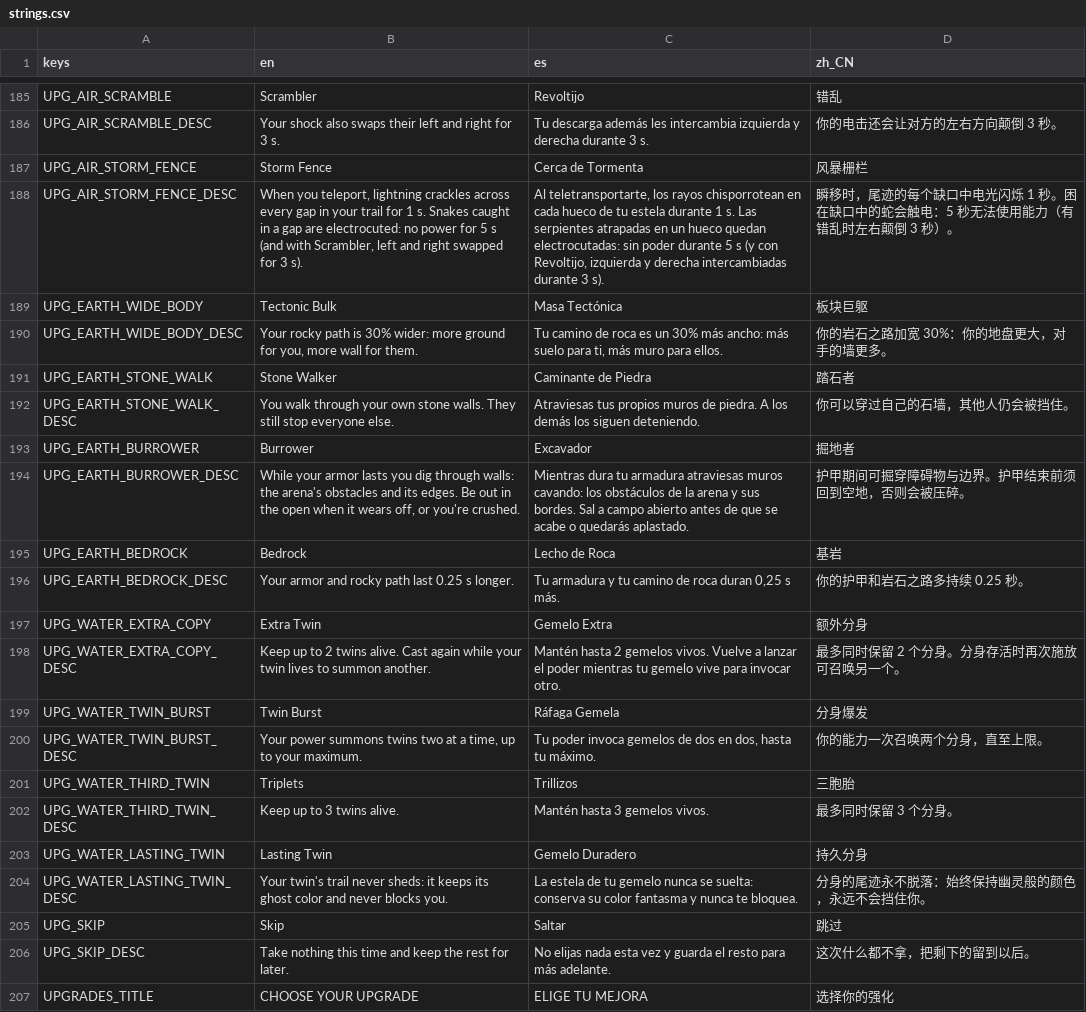
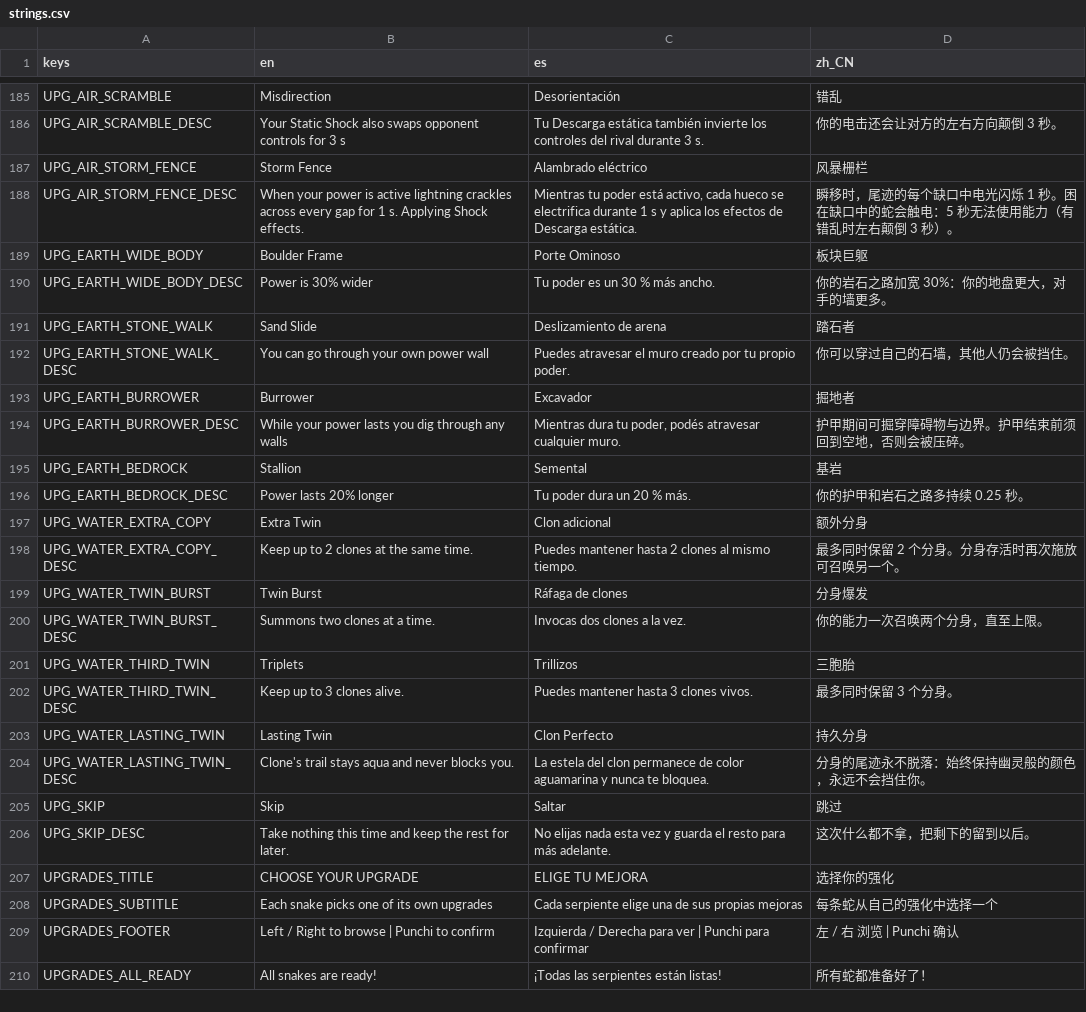
Before and after one commit to Raikul/pune-plus, a CSV file: translations/strings.csv, drawn as a sheet; only a part is shown, gaps mark what is left out; the shorter side is filled out with more unchanged rows; the diff covers the shown part only; the diff names each change by its address in the sheet, - before the commit and + after, or states it on an @@ line.

```diff
--- a/translations/strings.csv
+++ b/translations/strings.csv
-B185 (en): Scrambler
+B185 (en): Misdirection
-C185 (es): Revoltijo
+C185 (es): Desorientación
-B186 (en): Your shock also swaps their left and right for 3 s.
+B186 (en): Your Static Shock also swaps opponent controls for 3 s
-C186 (es): Tu descarga además les intercambia izquierda y derecha durante 3…
+C186 (es): Tu Descarga estática también invierte los controles del rival durante 3…
-C187 (es): Cerca de Tormenta
+C187 (es): Alambrado eléctrico
-B188 (en): When you teleport, lightning crackles across every gap in your trail for 1 s. Snakes caught in a gap are electrocuted: no power for 5 s (and with Scrambler, left and right swapped for 3 s).
+B188 (en): When your power is active lightning crackles across every gap for 1 s. Applying Shock effects.
-C188 (es): Al teletransportarte, los rayos chisporrotean en cada hueco de tu estela durante 1 s. Las serpientes atrapadas en un hueco quedan electrocutadas: sin poder durante 5 s (y con Revoltijo, izquierda y derecha intercambiadas durante 3 s).
+C188 (es): Mientras tu poder está activo, cada hueco se electrifica durante 1 s y aplica los efectos de Descarga estática.
-B189 (en): Tectonic Bulk
+B189 (en): Boulder Frame
-C189 (es): Masa Tectónica
+C189 (es): Porte Ominoso
-B190 (en): Your rocky path is 30% wider: more ground for you, more wall for them.
+B190 (en): Power is 30% wider
-C190 (es): Tu camino de roca es un 30% más ancho: más suelo para ti, más muro para ellos.
+C190 (es): Tu poder es un 30 % más ancho.
-B191 (en): Stone Walker
+B191 (en): Sand Slide
-C191 (es): Caminante de Piedra
+C191 (es): Deslizamiento de arena
-B192 (en): You walk through your own stone walls. They still stop everyone else.
+B192 (en): You can go through your own power wall
-C192 (es): Atraviesas tus propios muros de piedra. A los demás los siguen deteniendo.
+C192 (es): Puedes atravesar el muro creado por tu propio poder.
-B194 (en): While your armor lasts you dig through walls: the arena's obstacles and its edges. Be out in the open when it wears off, or you're crushed.
+B194 (en): While your power lasts you dig through any walls
-C194 (es): …dura tu armadura atraviesas muros cavando: los obstáculos de la arena y sus bordes. Sal a campo abierto antes de que se acabe o quedarás aplastado.
+C194 (es): …dura tu poder, podés atravesar cualquier muro.
-B195 (en): Bedrock
+B195 (en): Stallion
-C195 (es): Lecho de Roca
+C195 (es): Semental
-B196 (en): Your armor and rocky path last 0.25 s longer.
+B196 (en): Power lasts 20% longer
-C196 (es): Tu armadura y tu camino de roca duran 0,25 s más.
+C196 (es): Tu poder dura un 20 % más.
-C197 (es): Gemelo Extra
+C197 (es): Clon adicional
-B198 (en): …to 2 twins alive. Cast again while your twin lives to summon another.
+B198 (en): …to 2 clones at the same time.
-C198 (es): Mantén hasta 2 gemelos vivos. Vuelve a lanzar el poder mientras tu gemelo vive para invocar otro.
+C198 (es): Puedes mantener hasta 2 clones al mismo tiempo.
-C199 (es): Ráfaga Gemela
+C199 (es): Ráfaga de clones
-B200 (en): Your power summons twins two at a time, up to your maximum.
+B200 (en): Summons two clones at a time.
-C200 (es): Tu poder invoca gemelos de dos en dos, hasta tu máximo.
+C200 (es): Invocas dos clones a la vez.
-B202 (en): Keep up to 3 twins alive.
+B202 (en): Keep up to 3 clones alive.
-C202 (es): Mantén hasta 3 gemelos vivos.
+C202 (es): Puedes mantener hasta 3 clones vivos.
-C203 (es): Gemelo Duradero
+C203 (es): Clon Perfecto
-B204 (en): Your twin's trail never sheds: it keeps its ghost color and never…
+B204 (en): Clone's trail stays aqua and never…
-C204 (es): La estela de tu gemelo nunca se suelta: conserva su color fantasma y nunca…
+C204 (es): La estela del clon permanece de color aguamarina y nunca…
```
Also changed, not shown: 55 edited cells elsewhere in this file.
